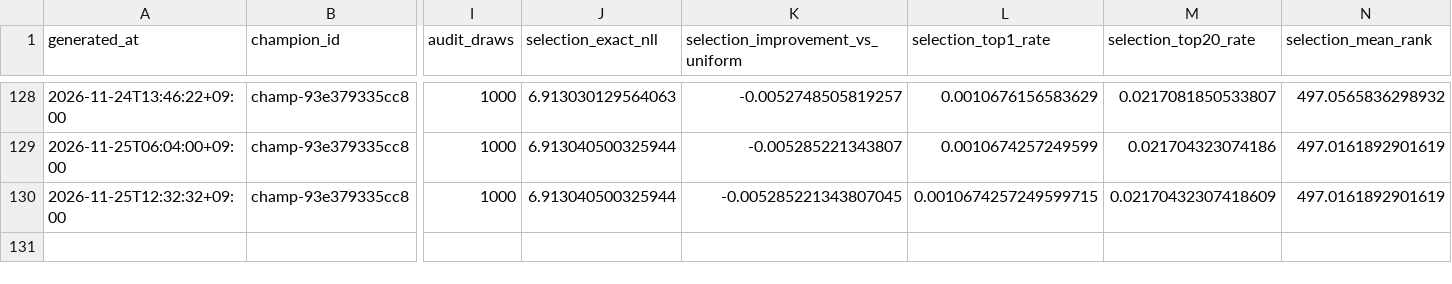
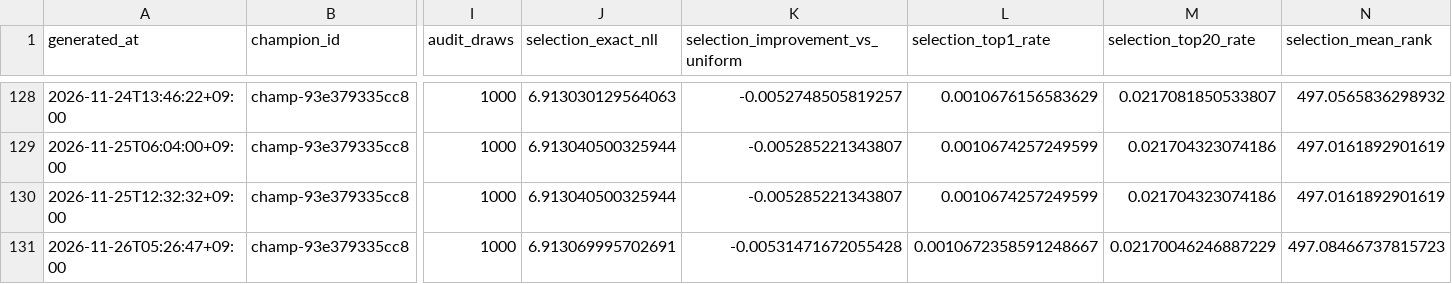
Before and after one commit to Joker7822/Numbers3, a CSV file: backtests/champion_replay/replay_history.csv, drawn as a sheet; only a part is shown, gaps mark what is left out; rows hold the shown columns only; the diff names each change by its address in the sheet, - before the commit and + after, or states it on an @@ line.

Commit message:
chore(agent): update NUMBERS3 replay reconciliation

```diff
--- a/backtests/champion_replay/replay_history.csv
+++ b/backtests/champion_replay/replay_history.csv
-K130 (selection_improvement_vs_uniform): -0.005285221343807045
+K130 (selection_improvement_vs_uniform): -0.005285221343807
-L130 (selection_top1_rate): 0.0010674257249599715
+L130 (selection_top1_rate): 0.0010674257249599
-M130 (selection_top20_rate): 0.02170432307418609
+M130 (selection_top20_rate): 0.021704323074186
+row 131: 2026-11-26T05:26:47+09:00 | champ-93e379335cc8 | 1000 | 6.913069995702691 | -0.00531471672055428 | 0.0010672358591248667 | 0.02170046246887229 | 497.08466737815723
```
Also changed, not shown: backtests/backtest_history.csv, 10 other files.
